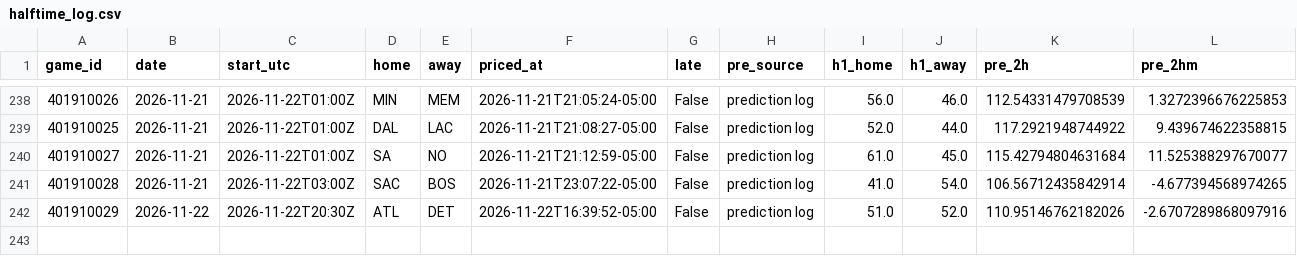
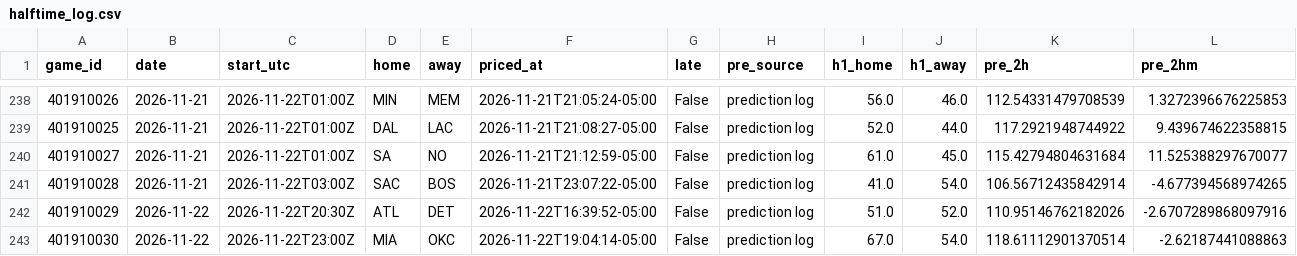
Before and after one commit to quintonmwilson/nba-model, a CSV file: model/halftime_log.csv, drawn as a sheet; only a part is shown, gaps mark what is left out; rows hold the shown columns only; the diff names each change by its address in the sheet, - before the commit and + after, or states it on an @@ line.

```diff
--- a/model/halftime_log.csv
+++ b/model/halftime_log.csv
+row 243: 401910030 | 2026-11-22 | 2026-11-22T23:00Z | MIA | OKC | 2026-11-22T19:04:14-05:00 | False | prediction log | 67.0 | 54.0 | 118.61112901370514 | -2.62187441088863
```
Also changed, not shown: 1 other file.
